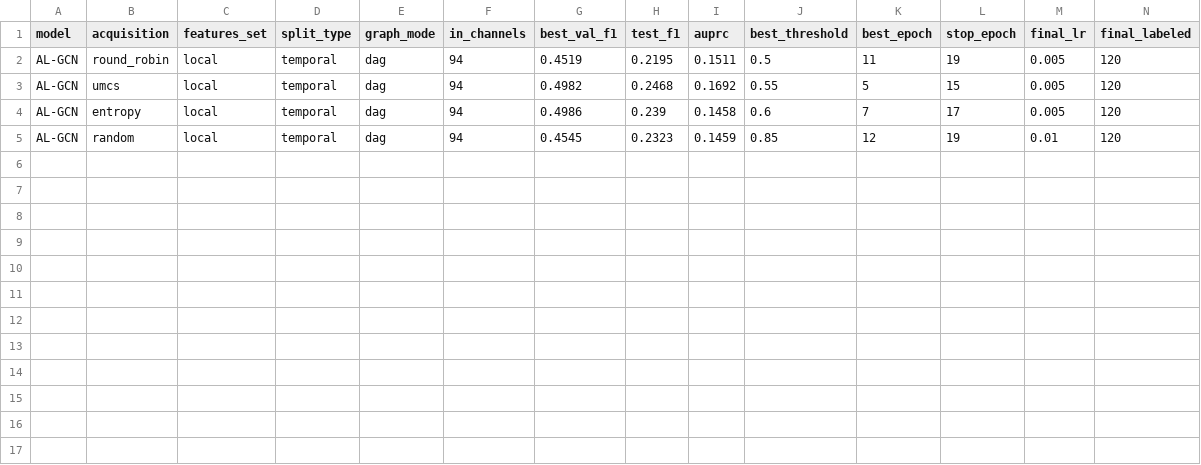
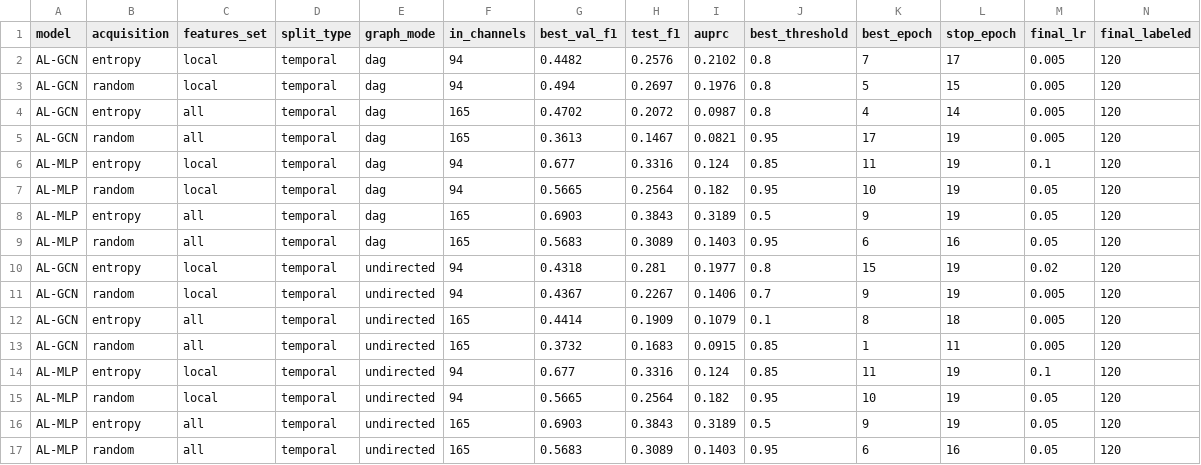
Before and after one commit to danielbehargithub/Crypto-Fraud, a CSV file: run_summary_active.csv, drawn as a sheet.

```diff
--- a/run_summary_active.csv
+++ b/run_summary_active.csv
@@ -1,5 +1,17 @@
 model,acquisition,features_set,split_type,graph_mode,in_channels,best_val_f1,test_f1,auprc,best_threshold,best_epoch,stop_epoch,final_lr,final_labeled
-AL-GCN,round_robin,local,temporal,dag,94,0.4519,0.2195,0.1511,0.5,11,19,0.005,120
-AL-GCN,umcs,local,temporal,dag,94,0.4982,0.2468,0.1692,0.55,5,15,0.005,120
-AL-GCN,entropy,local,temporal,dag,94,0.4986,0.239,0.1458,0.6,7,17,0.005,120
-AL-GCN,random,local,temporal,dag,94,0.4545,0.2323,0.1459,0.85,12,19,0.01,120
+AL-GCN,entropy,local,temporal,dag,94,0.4482,0.2576,0.2102,0.8,7,17,0.005,120
+AL-GCN,random,local,temporal,dag,94,0.494,0.2697,0.1976,0.8,5,15,0.005,120
+AL-GCN,entropy,all,temporal,dag,165,0.4702,0.2072,0.0987,0.8,4,14,0.005,120
+AL-GCN,random,all,temporal,dag,165,0.3613,0.1467,0.0821,0.95,17,19,0.005,120
+AL-MLP,entropy,local,temporal,dag,94,0.677,0.3316,0.124,0.85,11,19,0.1,120
+AL-MLP,random,local,temporal,dag,94,0.5665,0.2564,0.182,0.95,10,19,0.05,120
+AL-MLP,entropy,all,temporal,dag,165,0.6903,0.3843,0.3189,0.5,9,19,0.05,120
+AL-MLP,random,all,temporal,dag,165,0.5683,0.3089,0.1403,0.95,6,16,0.05,120
+AL-GCN,entropy,local,temporal,undirected,94,0.4318,0.281,0.1977,0.8,15,19,0.02,120
+AL-GCN,random,local,temporal,undirected,94,0.4367,0.2267,0.1406,0.7,9,19,0.005,120
+AL-GCN,entropy,all,temporal,undirected,165,0.4414,0.1909,0.1079,0.1,8,18,0.005,120
+AL-GCN,random,all,temporal,undirected,165,0.3732,0.1683,0.0915,0.85,1,11,0.005,120
+AL-MLP,entropy,local,temporal,undirected,94,0.677,0.3316,0.124,0.85,11,19,0.1,120
+AL-MLP,random,local,temporal,undirected,94,0.5665,0.2564,0.182,0.95,10,19,0.05,120
+AL-MLP,entropy,all,temporal,undirected,165,0.6903,0.3843,0.3189,0.5,9,19,0.05,120
+AL-MLP,random,all,temporal,undirected,165,0.5683,0.3089,0.1403,0.95,6,16,0.05,120
```
Also changed, not shown: 4 other files.
